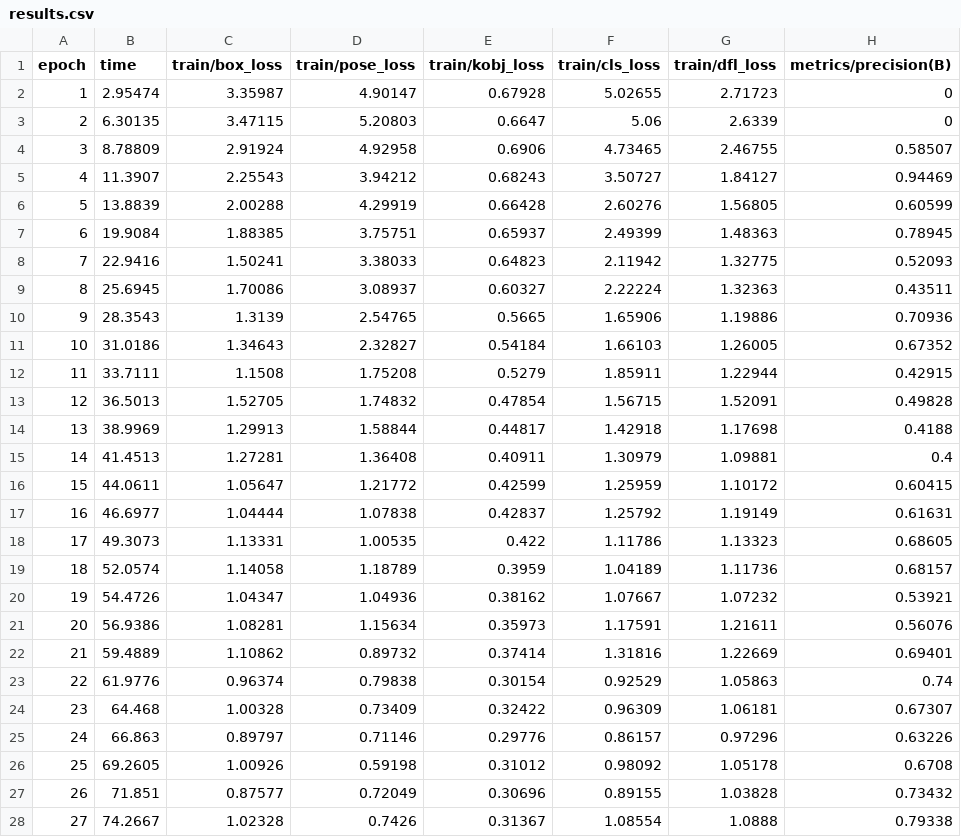
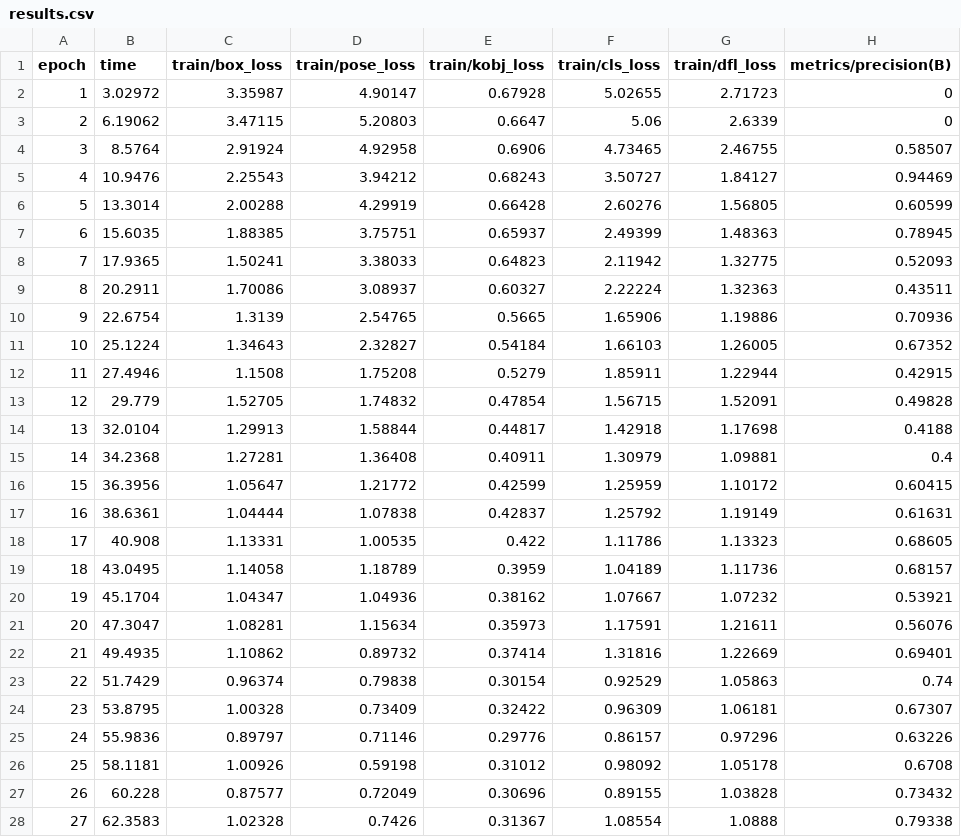
Before and after one commit to saudkjk/Netlist-generator, a CSV file: Current trained model/pose/train/results.csv, drawn as a sheet; only a part is shown; the diff covers the shown part only; the diff names each change by its address in the sheet, - before the commit and + after, or states it on an @@ line.

Commit message:
updated model

```diff
--- a/Current trained model/pose/train/results.csv
+++ b/Current trained model/pose/train/results.csv
-B2 (time): 2.95474
+B2 (time): 3.02972
-B3 (time): 6.30135
+B3 (time): 6.19062
-B4 (time): 8.78809
+B4 (time): 8.5764
-B5 (time): 11.3907
+B5 (time): 10.9476
-B6 (time): 13.8839
+B6 (time): 13.3014
-B7 (time): 19.9084
+B7 (time): 15.6035
-B8 (time): 22.9416
+B8 (time): 17.9365
-B9 (time): 25.6945
+B9 (time): 20.2911
-B10 (time): 28.3543
+B10 (time): 22.6754
-B11 (time): 31.0186
+B11 (time): 25.1224
-B12 (time): 33.7111
+B12 (time): 27.4946
-B13 (time): 36.5013
+B13 (time): 29.779
-B14 (time): 38.9969
+B14 (time): 32.0104
-B15 (time): 41.4513
+B15 (time): 34.2368
-B16 (time): 44.0611
+B16 (time): 36.3956
-B17 (time): 46.6977
+B17 (time): 38.6361
-B18 (time): 49.3073
+B18 (time): 40.908
-B19 (time): 52.0574
+B19 (time): 43.0495
-B20 (time): 54.4726
+B20 (time): 45.1704
-B21 (time): 56.9386
+B21 (time): 47.3047
-B22 (time): 59.4889
+B22 (time): 49.4935
-B23 (time): 61.9776
+B23 (time): 51.7429
-B24 (time): 64.468
+B24 (time): 53.8795
-B25 (time): 66.863
+B25 (time): 55.9836
-B26 (time): 69.2605
+B26 (time): 58.1181
-B27 (time): 71.851
+B27 (time): 60.228
-B28 (time): 74.2667
+B28 (time): 62.3583
```
Also changed, not shown: 123 edited cells elsewhere in this file, 2 other files.
